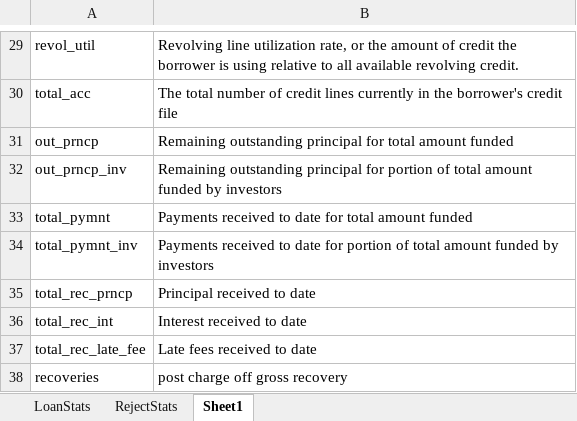
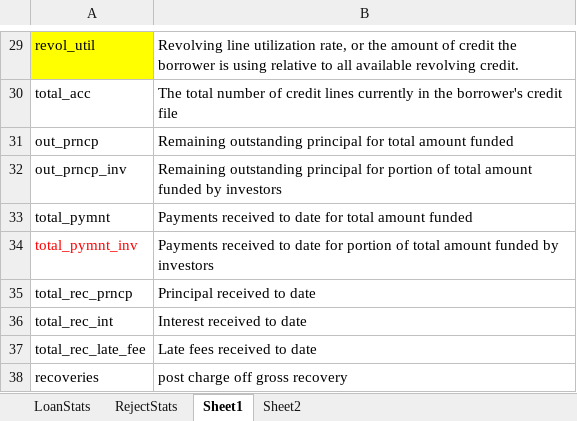
Before and after one commit to ppawar88/DSProject, an Excel workbook: Gramener Case Study/DataSet/Data_Dictionary.xlsx, sheet Sheet1, drawn as a sheet; only a part is shown, gaps mark what is left out; values as stored, in another font and other column widths than the file's, no borders; the diff covers the shown part only; the diff names each change by its address in the sheet, - before the commit and + after, or states it on an @@ line.

```diff
--- a/Gramener Case Study/DataSet/Data_Dictionary.xlsx (sheet Sheet1)
+++ b/Gramener Case Study/DataSet/Data_Dictionary.xlsx (sheet Sheet1)
+sheet tab: Sheet2
-A29 fill: none
+A29 fill: #FFFF00
-A34 text colour: black
+A34 text colour: #FF0000
```
Also changed, not shown: cell formats elsewhere in this sheet, 2 other files.
